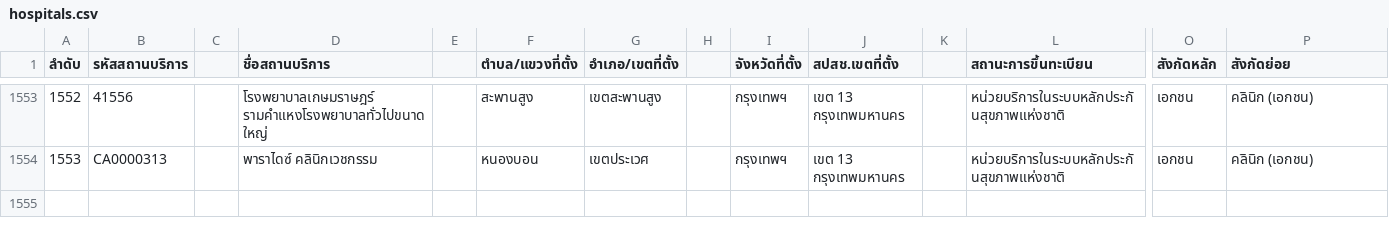
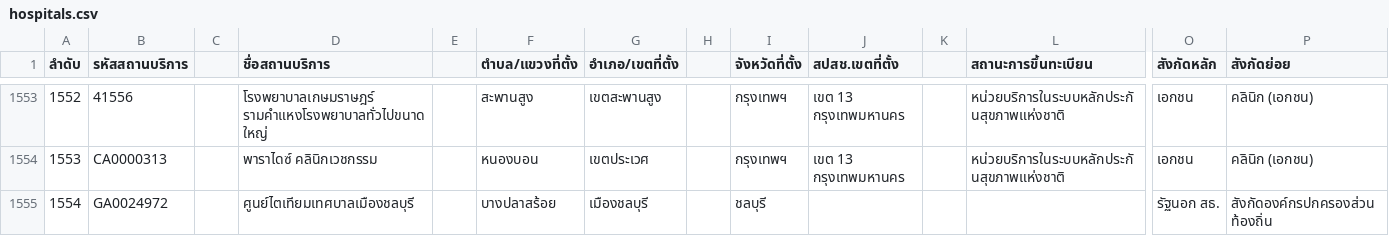
Before and after one commit to zendaifoundation/rodzendai-form, a CSV file: assets/files/hospitals.csv, drawn as a sheet; only a part is shown, gaps mark what is left out; rows hold the shown columns only; the diff names each change by its address in the sheet, - before the commit and + after, or states it on an @@ line.

Commit message:
fix: update assets and improve form document handling

```diff
--- a/assets/files/hospitals.csv
+++ b/assets/files/hospitals.csv
+row 1555: 1554 | GA0024972 |  | ศูนย์ไตเทียมเทศบาลเมืองชลบุรี |  | บางปลาสร้อย | เมืองชลบุรี |  | ชลบุรี |  |  |  | รัฐนอก สธ. | สังกัดองค์กรปกครองส่วนท้องถิ่น
```
Also changed, not shown: 12 other files.
